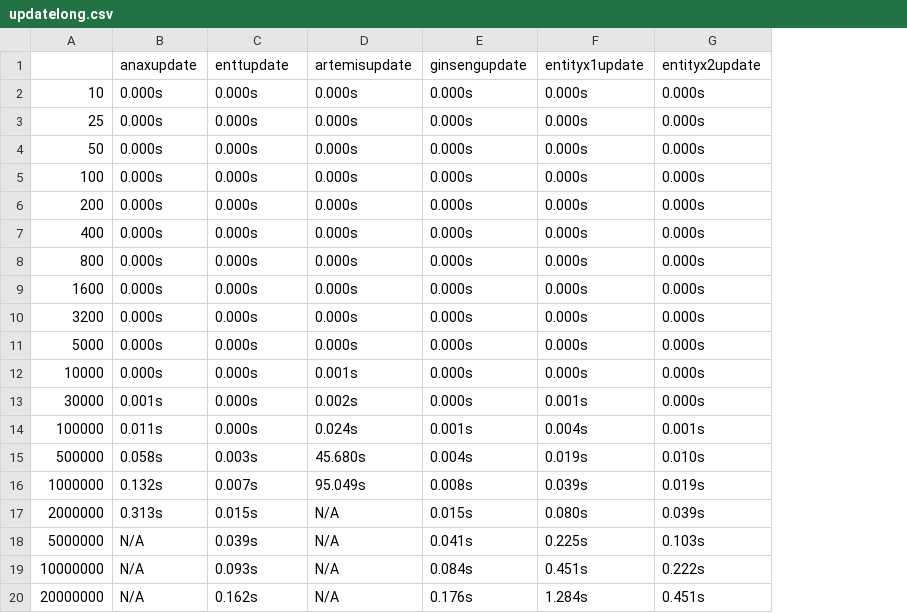
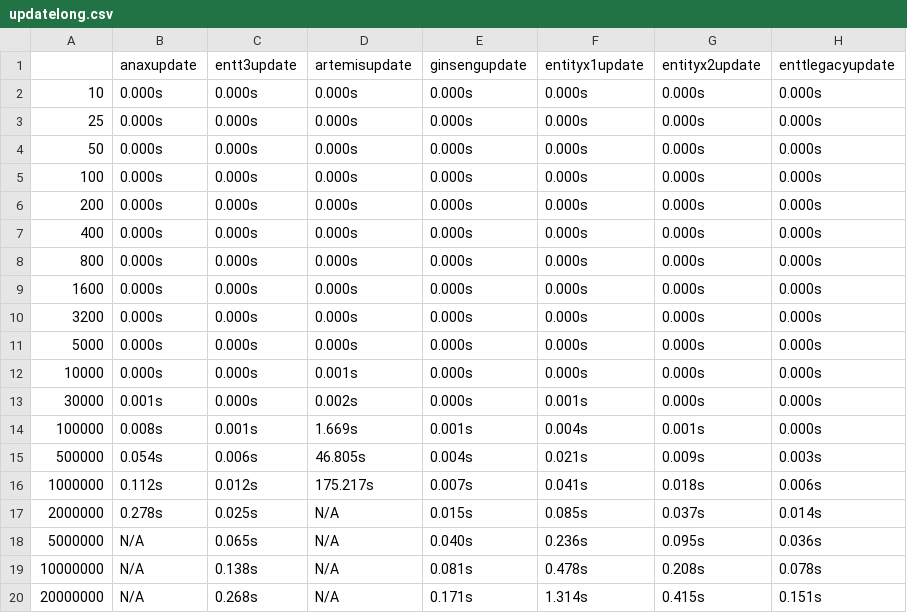
Before and after one commit to abeimler/ecs_benchmark, a CSV file: doc/csv/updatelong.csv, drawn as a sheet; the diff names each change by its address in the sheet, - before the commit and + after, or states it on an @@ line.

```diff
--- a/doc/csv/updatelong.csv
+++ b/doc/csv/updatelong.csv
+column H (enttlegacyupdate), rows 2-20: 0.000s | 0.000s | 0.000s | 0.000s | 0.000s | 0.000s | 0.000s | 0.000s | 0.000s | 0.000s | 0.000s | 0.000s | 0.000s | 0.003s | 0.006s | 0.014s | 0.036s | 0.078s | 0.151s
-C1: enttupdate
+C1: entt3update
-B14 (anaxupdate): 0.011s
+B14 (anaxupdate): 0.008s
-C14 (entt3update): 0.000s
+C14 (entt3update): 0.001s
-D14 (artemisupdate): 0.024s
+D14 (artemisupdate): 1.669s
-B15 (anaxupdate): 0.058s
+B15 (anaxupdate): 0.054s
-C15 (entt3update): 0.003s
+C15 (entt3update): 0.006s
-D15 (artemisupdate): 45.680s
+D15 (artemisupdate): 46.805s
-F15 (entityx1update): 0.019s
+F15 (entityx1update): 0.021s
-G15 (entityx2update): 0.010s
+G15 (entityx2update): 0.009s
-B16 (anaxupdate): 0.132s
+B16 (anaxupdate): 0.112s
-C16 (entt3update): 0.007s
+C16 (entt3update): 0.012s
-D16 (artemisupdate): 95.049s
+D16 (artemisupdate): 175.217s
-E16 (ginsengupdate): 0.008s
+E16 (ginsengupdate): 0.007s
-F16 (entityx1update): 0.039s
+F16 (entityx1update): 0.041s
-G16 (entityx2update): 0.019s
+G16 (entityx2update): 0.018s
-B17 (anaxupdate): 0.313s
+B17 (anaxupdate): 0.278s
-C17 (entt3update): 0.015s
+C17 (entt3update): 0.025s
-F17 (entityx1update): 0.080s
+F17 (entityx1update): 0.085s
-G17 (entityx2update): 0.039s
+G17 (entityx2update): 0.037s
-C18 (entt3update): 0.039s
+C18 (entt3update): 0.065s
-E18 (ginsengupdate): 0.041s
+E18 (ginsengupdate): 0.040s
-F18 (entityx1update): 0.225s
+F18 (entityx1update): 0.236s
-G18 (entityx2update): 0.103s
+G18 (entityx2update): 0.095s
-C19 (entt3update): 0.093s
+C19 (entt3update): 0.138s
-E19 (ginsengupdate): 0.084s
+E19 (ginsengupdate): 0.081s
-F19 (entityx1update): 0.451s
+F19 (entityx1update): 0.478s
-G19 (entityx2update): 0.222s
+G19 (entityx2update): 0.208s
-C20 (entt3update): 0.162s
+C20 (entt3update): 0.268s
-E20 (ginsengupdate): 0.176s
+E20 (ginsengupdate): 0.171s
-F20 (entityx1update): 1.284s
+F20 (entityx1update): 1.314s
-G20 (entityx2update): 0.451s
+G20 (entityx2update): 0.415s
```
Also changed, not shown: doc/csv/10Mentities.csv, doc/csv/print.10Mentities.csv, 18 other files.
